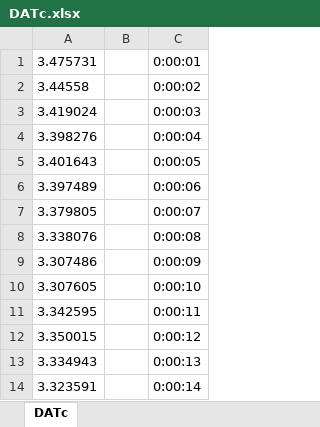
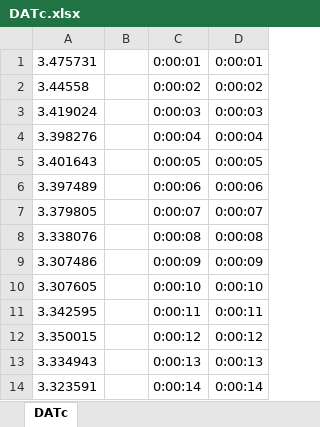
Before and after one commit to gaoshanmicai/COMLearn, an Excel workbook: matlab/DATc.xlsx, sheet DATc, drawn as a sheet; only a part is shown; values as stored, in another font and other column widths than the file's, no borders; the diff names each change by its address in the sheet, - before the commit and + after, or states it on an @@ line.

```diff
--- a/matlab/DATc.xlsx (sheet DATc)
+++ b/matlab/DATc.xlsx (sheet DATc)
+column D, rows 1-14: 0:00:01 | 0:00:02 | 0:00:03 | 0:00:04 | 0:00:05 | 0:00:06 | 0:00:07 | 0:00:08 | 0:00:09 | 0:00:10 | 0:00:11 | 0:00:12 | 0:00:13 | 0:00:14
```
Also changed, not shown: matlab/DATA_2.xlsx, 47 other files.
